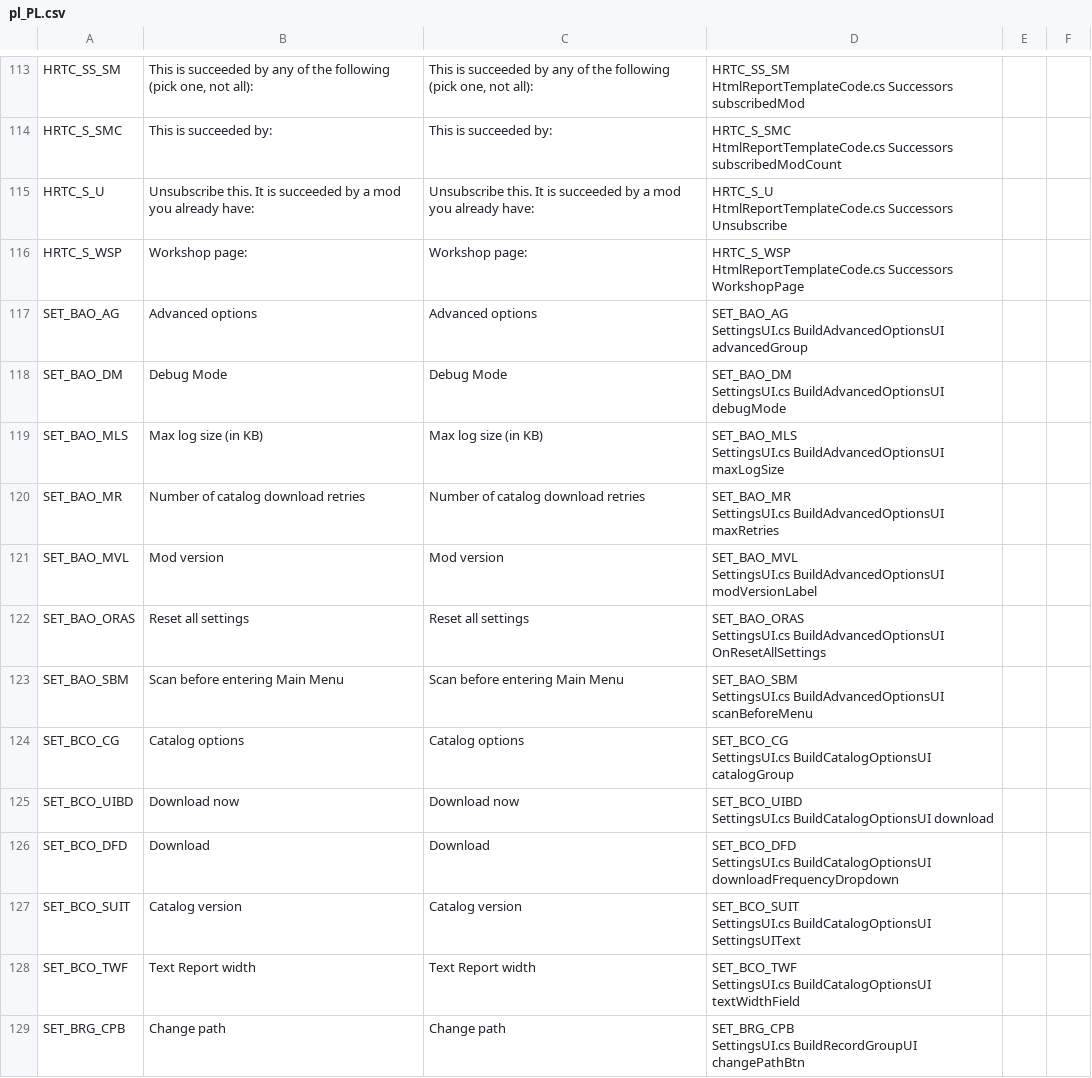
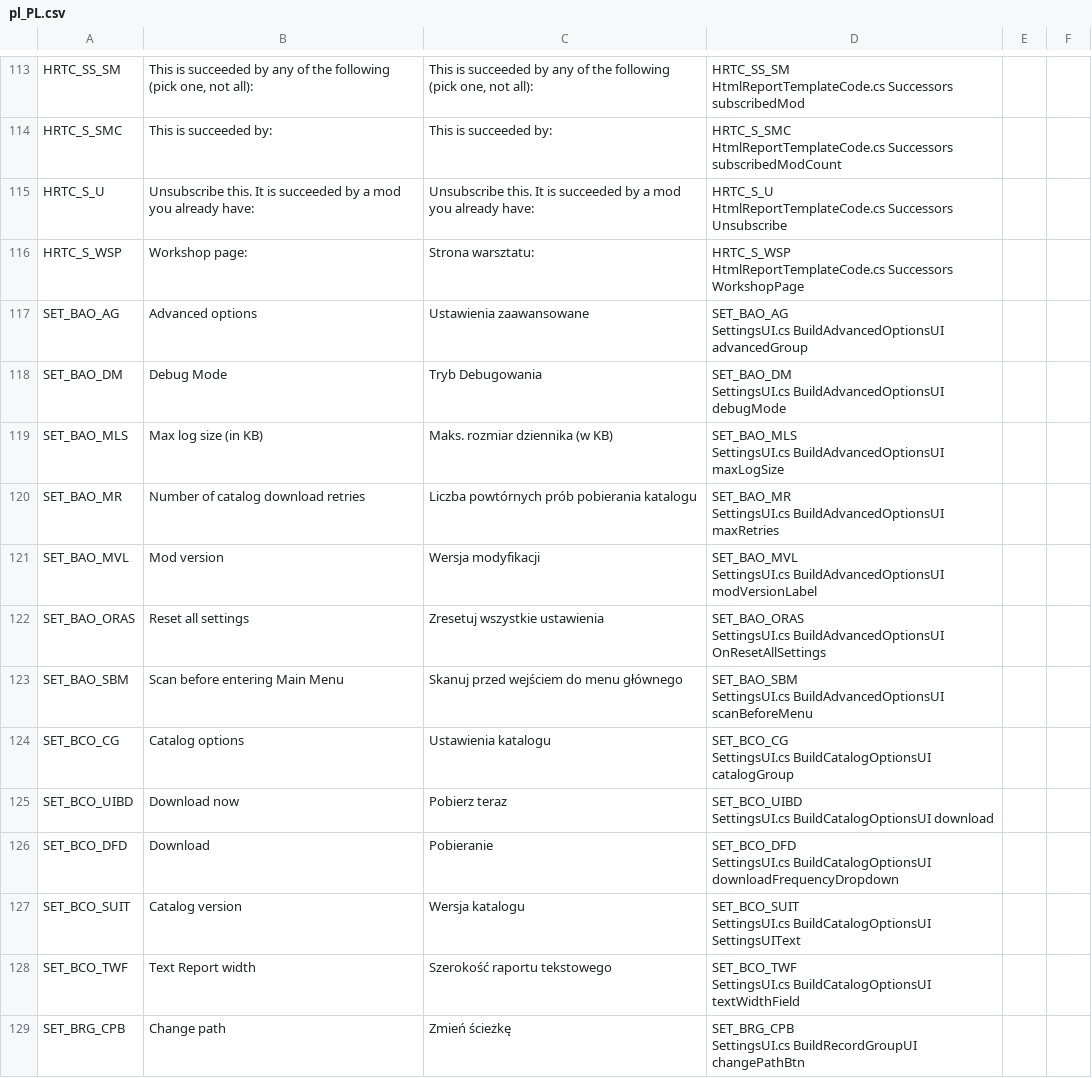
Before and after one commit to chameleon-tbn/CompatibilityReport, a CSV file: i18n/pl_PL.csv, drawn as a sheet; only a part is shown, gaps mark what is left out; the diff covers the shown part only.

Commit message:
New translations de_DE.csv (Polish)

```diff
--- a/i18n/pl_PL.csv
+++ b/i18n/pl_PL.csv
@@ -229,29 +229,29 @@ HtmlReportTemplateCode.cs Successors subscribedModCount","",""
 HtmlReportTemplateCode.cs Successors Unsubscribe","",""
-"HRTC_S_WSP","Workshop page:","Workshop page:","HRTC_S_WSP
-HtmlReportTemplateCode.cs Successors WorkshopPage","",""
-"SET_BAO_AG","Advanced options","Advanced options","SET_BAO_AG
-SettingsUI.cs BuildAdvancedOptionsUI advancedGroup","",""
-"SET_BAO_DM","Debug Mode","Debug Mode","SET_BAO_DM
-SettingsUI.cs BuildAdvancedOptionsUI debugMode","",""
-"SET_BAO_MLS","Max log size (in KB)","Max log size (in KB)","SET_BAO_MLS
-SettingsUI.cs BuildAdvancedOptionsUI maxLogSize","",""
-"SET_BAO_MR","Number of catalog download retries","Number of catalog download retries","SET_BAO_MR
-SettingsUI.cs BuildAdvancedOptionsUI maxRetries","",""
-"SET_BAO_MVL","Mod version","Mod version","SET_BAO_MVL
-SettingsUI.cs BuildAdvancedOptionsUI modVersionLabel","",""
-"SET_BAO_ORAS","Reset all settings","Reset all settings","SET_BAO_ORAS
-SettingsUI.cs BuildAdvancedOptionsUI OnResetAllSettings","",""
-"SET_BAO_SBM","Scan before entering Main Menu","Scan before entering Main Menu","SET_BAO_SBM
-SettingsUI.cs BuildAdvancedOptionsUI scanBeforeMenu","",""
-"SET_BCO_CG","Catalog options","Catalog options","SET_BCO_CG
-SettingsUI.cs BuildCatalogOptionsUI catalogGroup","",""
-"SET_BCO_UIBD","Download now","Download now","SET_BCO_UIBD
-SettingsUI.cs BuildCatalogOptionsUI download","",""
-"SET_BCO_DFD","Download","Download","SET_BCO_DFD
-SettingsUI.cs BuildCatalogOptionsUI downloadFrequencyDropdown","",""
-"SET_BCO_SUIT","Catalog version","Catalog version","SET_BCO_SUIT
-SettingsUI.cs BuildCatalogOptionsUI SettingsUIText","",""
-"SET_BCO_TWF","Text Report width","Text Report width","SET_BCO_TWF
-SettingsUI.cs BuildCatalogOptionsUI textWidthField","",""
-"SET_BRG_CPB","Change path","Change path","SET_BRG_CPB
-SettingsUI.cs BuildRecordGroupUI changePathBtn","",""
+"HRTC_S_WSP","Workshop page:","Strona warsztatu:","HRTC_S_WSP
+HtmlReportTemplateCode.cs Successors WorkshopPage","",""
+"SET_BAO_AG","Advanced options","Ustawienia zaawansowane","SET_BAO_AG
+SettingsUI.cs BuildAdvancedOptionsUI advancedGroup","",""
+"SET_BAO_DM","Debug Mode","Tryb Debugowania","SET_BAO_DM
+SettingsUI.cs BuildAdvancedOptionsUI debugMode","",""
+"SET_BAO_MLS","Max log size (in KB)","Maks. rozmiar dziennika (w KB)","SET_BAO_MLS
+SettingsUI.cs BuildAdvancedOptionsUI maxLogSize","",""
+"SET_BAO_MR","Number of catalog download retries","Liczba powtórnych prób pobierania katalogu","SET_BAO_MR
+SettingsUI.cs BuildAdvancedOptionsUI maxRetries","",""
+"SET_BAO_MVL","Mod version","Wersja modyfikacji","SET_BAO_MVL
+SettingsUI.cs BuildAdvancedOptionsUI modVersionLabel","",""
+"SET_BAO_ORAS","Reset all settings","Zresetuj wszystkie ustawienia","SET_BAO_ORAS
+SettingsUI.cs BuildAdvancedOptionsUI OnResetAllSettings","",""
+"SET_BAO_SBM","Scan before entering Main Menu","Skanuj przed wejściem do menu głównego","SET_BAO_SBM
+SettingsUI.cs BuildAdvancedOptionsUI scanBeforeMenu","",""
+"SET_BCO_CG","Catalog options","Ustawienia katalogu","SET_BCO_CG
+SettingsUI.cs BuildCatalogOptionsUI catalogGroup","",""
+"SET_BCO_UIBD","Download now","Pobierz teraz","SET_BCO_UIBD
+SettingsUI.cs BuildCatalogOptionsUI download","",""
+"SET_BCO_DFD","Download","Pobieranie","SET_BCO_DFD
+SettingsUI.cs BuildCatalogOptionsUI downloadFrequencyDropdown","",""
+"SET_BCO_SUIT","Catalog version","Wersja katalogu","SET_BCO_SUIT
+SettingsUI.cs BuildCatalogOptionsUI SettingsUIText","",""
+"SET_BCO_TWF","Text Report width","Szerokość raportu tekstowego","SET_BCO_TWF
+SettingsUI.cs BuildCatalogOptionsUI textWidthField","",""
+"SET_BRG_CPB","Change path","Zmień ścieżkę","SET_BRG_CPB
+SettingsUI.cs BuildRecordGroupUI changePathBtn","",""
```
Also changed, not shown: 78 edited cells elsewhere in this file.
